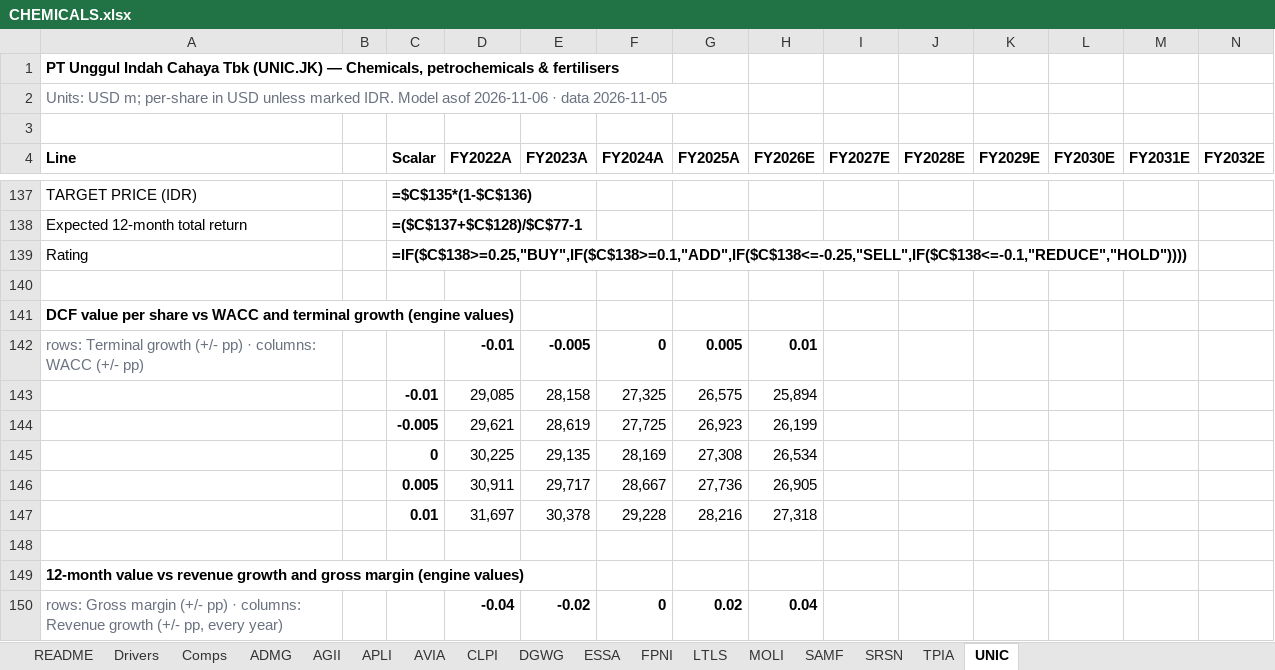
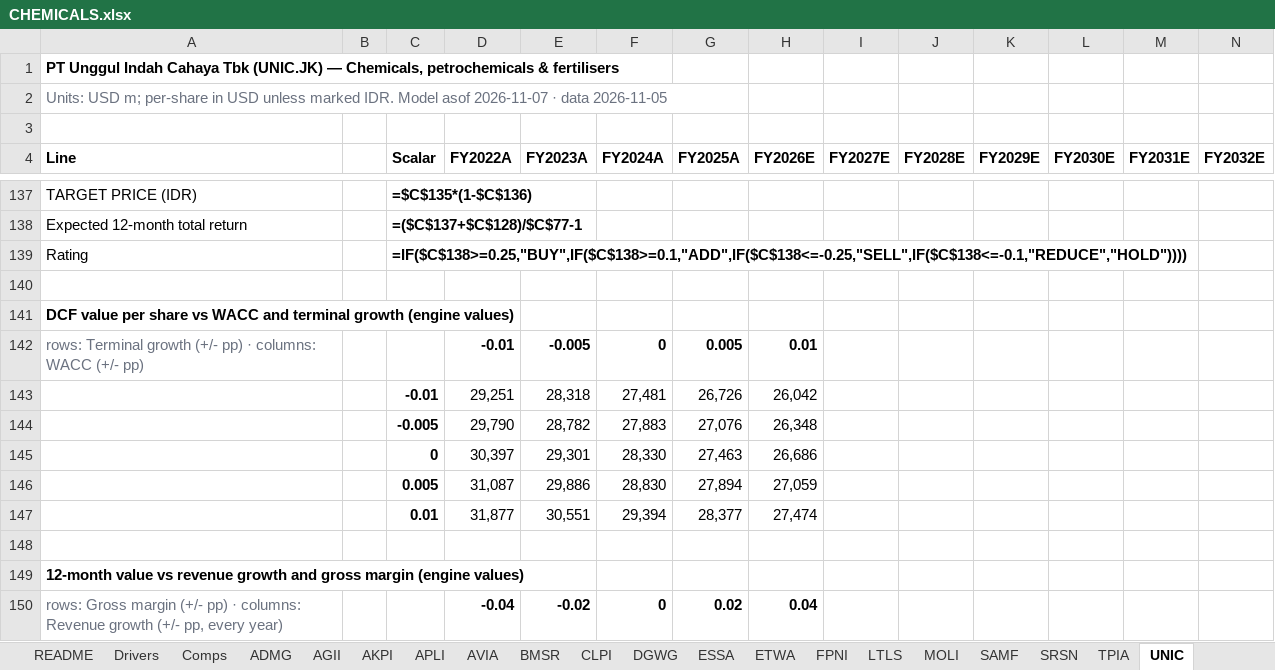
Before and after one commit to snipekick/sixsouth-dashboard, an Excel workbook: models/CHEMICALS.xlsx, sheet UNIC, drawn as a sheet; only a part is shown, gaps mark what is left out; values as stored, in another font and other column widths than the file's, no borders; formulas without a stored value are shown as written; removed rows and columns are numbered as before the commit, all else as after; rows hold the shown columns only; the diff covers the shown part only; the diff names each change by its address in the sheet, - before the commit and + after, or states it on an @@ line.

```diff
--- a/models/CHEMICALS.xlsx (sheet UNIC)
+++ b/models/CHEMICALS.xlsx (sheet UNIC)
+sheet tab: AKPI
+sheet tab: BMSR
+sheet tab: ETWA
-A2 (Line): …Model asof 2026-11-06 · data…
+A2 (Line): …Model asof 2026-11-07 · data…
-row 143:  |  | -0.01 | 29,085 | 28,158 | 27,325 | 26,575 | 25,894
-row 144:  |  | -0.005 | 29,621 | 28,619 | 27,725 | 26,923 | 26,199
-row 145:  |  | 0 | 30,225 | 29,135 | 28,169 | 27,308 | 26,534
-row 146:  |  | 0.005 | 30,911 | 29,717 | 28,667 | 27,736 | 26,905
-row 147:  |  | 0.01 | 31,697 | 30,378 | 29,228 | 28,216 | 27,318
+row 143:  |  | -0.01 | 29,251 | 28,318 | 27,481 | 26,726 | 26,042
+row 144:  |  | -0.005 | 29,790 | 28,782 | 27,883 | 27,076 | 26,348
+row 145:  |  | 0 | 30,397 | 29,301 | 28,330 | 27,463 | 26,686
+row 146:  |  | 0.005 | 31,087 | 29,886 | 28,830 | 27,894 | 27,059
+row 147:  |  | 0.01 | 31,877 | 30,551 | 29,394 | 28,377 | 27,474
```
Also changed, not shown: 5 added rows, 5 removed rows and 25 edited cells elsewhere in this sheet, sheet LTLS, sheet ESSA, sheet FPNI, sheet ADMG, sheet TPIA, sheet CLPI, 10 more sheets, models/PLANTATIONS.xlsx, 26 other files.
